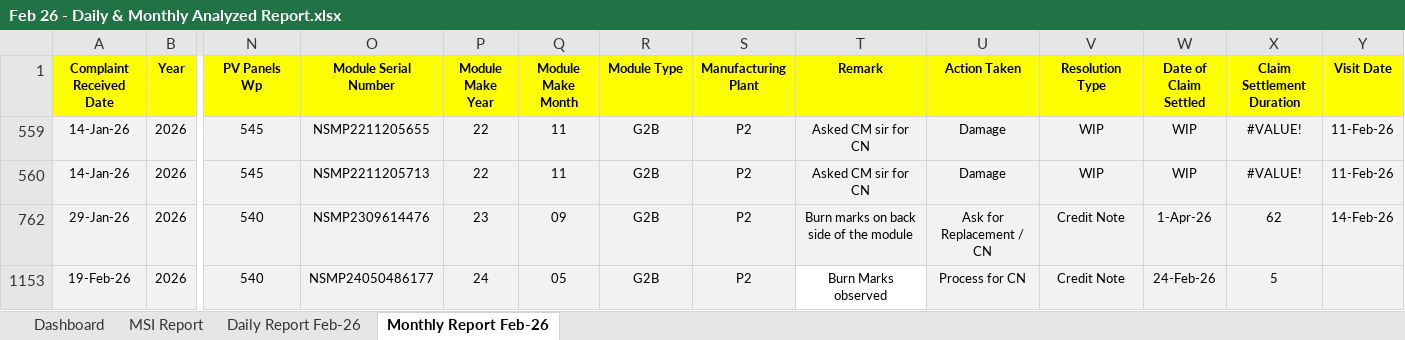
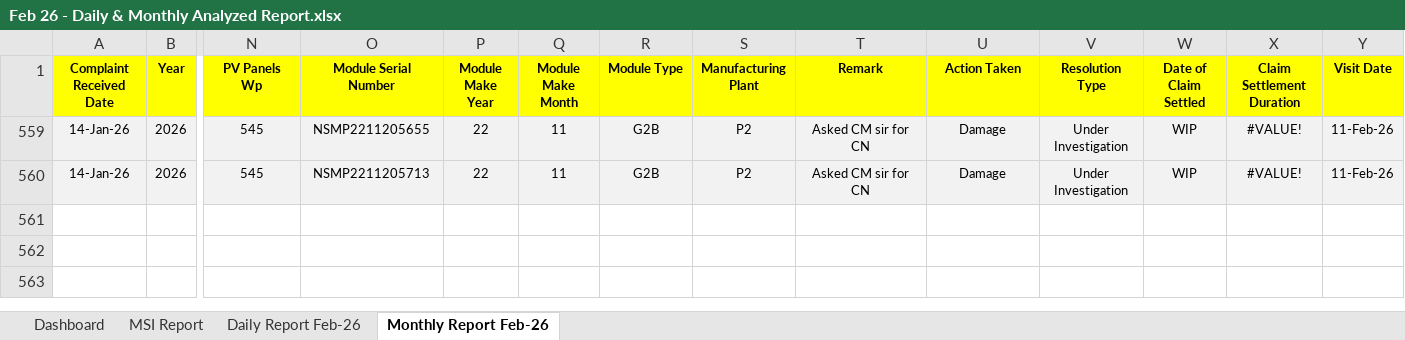
Before and after one commit to nithinjinaga/Premier-Energies-Service-Dashboard, an Excel workbook: Feb 26 - Daily & Monthly Analyzed Report.xlsx, sheet Monthly Report Feb-26, drawn as a sheet; only a part is shown, gaps mark what is left out; values as stored, in another font and other column widths than the file's, no borders; conditional formats not drawn; rows hold the shown columns only; the diff names each change by its address in the sheet, - before the commit and + after, or states it on an @@ line.

Commit message:
Update Feb and Mar 26 Excel report files

```diff
--- a/Feb 26 - Daily & Monthly Analyzed Report.xlsx (sheet Monthly Report Feb-26)
+++ b/Feb 26 - Daily & Monthly Analyzed Report.xlsx (sheet Monthly Report Feb-26)
-V559:V560 (Resolution Type): WIP
+V559:V560 (Resolution Type): Under Investigation
@@ row 762 hidden: 29-Jan-26 | 2026 | 540 | NSMP2309614476 | 23 | 09 | G2B | P2 | Burn marks on back side of the module | Ask for Replacement / CN | Credit Note | 1-Apr-26 | 62 | 14-Feb-26 @@
@@ row 1153 hidden: 19-Feb-26 | 2026 | 540 | NSMP24050486177 | 24 | 05 | G2B | P2 | Burn Marks observed | Process for CN | Credit Note | 24-Feb-26 | 5 @@
```
